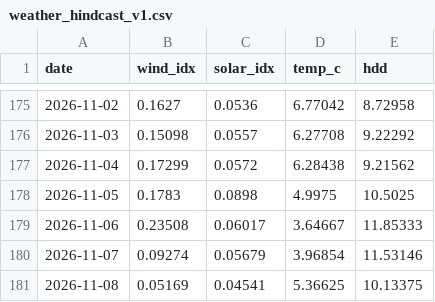
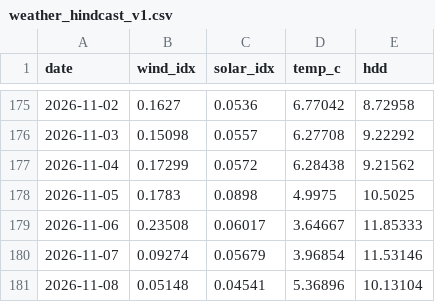
Before and after one commit to Gudbjerg/POWER-TRADER-PORTFOLIO, a CSV file: data/weather_hindcast_v1.csv, drawn as a sheet; only a part is shown, gaps mark what is left out.

```diff
--- a/data/weather_hindcast_v1.csv
+++ b/data/weather_hindcast_v1.csv
@@ -180,2 +180,2 @@ date,wind_idx,solar_idx,temp_c,hdd
 2026-11-07,0.09274,0.05679,3.96854,11.53146
-2026-11-08,0.05169,0.04541,5.36625,10.13375
+2026-11-08,0.05148,0.04541,5.36896,10.13104
```
Also changed, not shown: 7 other files.
